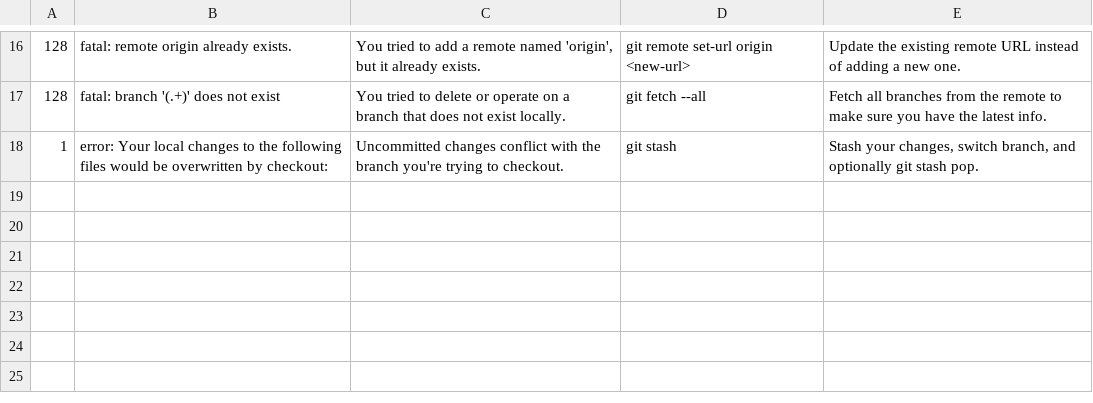
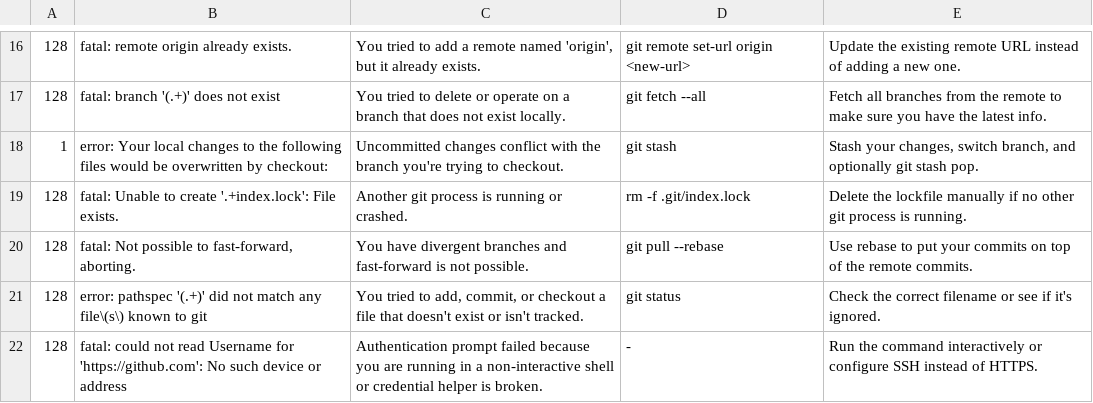
Before and after one commit to dineTH2003-dev/uni-terminal, a TSV file: autopsy/plugins/git.tsv, drawn as a sheet; only a part is shown, gaps mark what is left out.

Commit message:
feat(autopsy): strictly optimize core for git patterns
- Removed all non-git pattern plugins (docker, network, node, python) to keep the out-of-the-box experience 100% focused on Git. Users can customize and add other domains themselves.
- Fixed a bug where 'git help' and other multi-word fix commands failed to execute in Zsh because of word-splitting issues.
- Added more advanced Git error patterns (index.lock crashes, fast-forward aborts, missing pathspecs).
- Updated tests to reflect the Git-only core knowledge base.

```diff
--- a/autopsy/plugins/git.tsv
+++ b/autopsy/plugins/git.tsv
@@ -18 +18,5 @@
 1	error: Your local changes to the following files would be overwritten by checkout:	Uncommitted changes conflict with the branch you're trying to checkout.	git stash	Stash your changes, switch branch, and optionally git stash pop.
+128	fatal: Unable to create '.+index.lock': File exists.	Another git process is running or crashed.	rm -f .git/index.lock	Delete the lockfile manually if no other git process is running.
+128	fatal: Not possible to fast-forward, aborting.	You have divergent branches and fast-forward is not possible.	git pull --rebase	Use rebase to put your commits on top of the remote commits.
+128	error: pathspec '(.+)' did not match any file\(s\) known to git	You tried to add, commit, or checkout a file that doesn't exist or isn't tracked.	git status	Check the correct filename or see if it's ignored.
+128	fatal: could not read Username for 'https://github.com': No such device or address	Authentication prompt failed because you are running in a non-interactive shell or credential helper is broken.	-	Run the command interactively or configure SSH instead of HTTPS.
```
Also changed, not shown: 6 other files.
